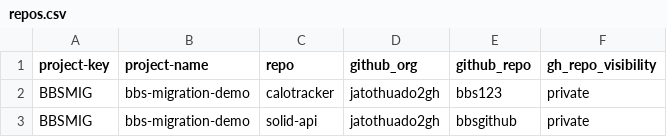
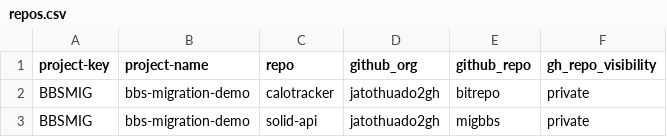
Before and after one commit to rajithaj1024/bbs-to-github, a CSV file: repos.csv, drawn as a sheet.

Commit message:
Update repos.csv

```diff
--- a/repos.csv
+++ b/repos.csv
@@ -1,3 +1,3 @@
 project-key,project-name,repo,github_org,github_repo,gh_repo_visibility
-BBSMIG,bbs-migration-demo,calotracker,jatothuado2gh,bbs123,private
-BBSMIG,bbs-migration-demo,solid-api,jatothuado2gh,bbsgithub,private
+BBSMIG,bbs-migration-demo,calotracker,jatothuado2gh,bitrepo,private
+BBSMIG,bbs-migration-demo,solid-api,jatothuado2gh,migbbs,private
```
